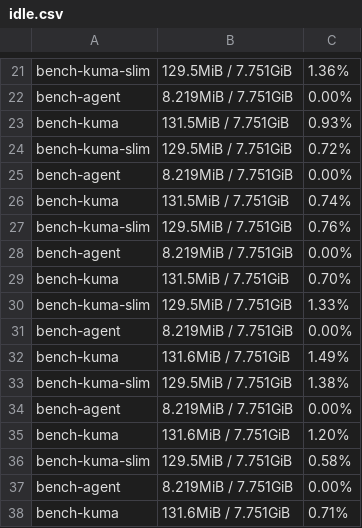
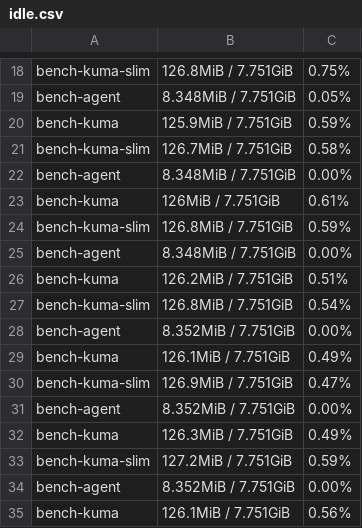
Before and after one commit to sanikapanika/agent, a CSV file: bench/uptime-kuma/idle.csv, drawn as a sheet; only a part is shown, gaps mark what is left out; addresses are those after the commit; the diff covers the shown part only; the diff names each change by its address in the sheet, - before the commit and + after, or states it on an @@ line.

```diff
--- a/bench/uptime-kuma/idle.csv
+++ b/bench/uptime-kuma/idle.csv
-B18: 129.5MiB / 7.751GiB
+B18: 126.8MiB / 7.751GiB
-C18: 1.36%
+C18: 0.75%
-B19: 8.219MiB / 7.751GiB
+B19: 8.348MiB / 7.751GiB
-C19: 0.00%
+C19: 0.05%
-B20: 131.5MiB / 7.751GiB
+B20: 125.9MiB / 7.751GiB
-C20: 0.93%
+C20: 0.59%
-B21: 129.5MiB / 7.751GiB
+B21: 126.7MiB / 7.751GiB
-C21: 0.72%
+C21: 0.58%
-B22: 8.219MiB / 7.751GiB
+B22: 8.348MiB / 7.751GiB
-B23: 131.5MiB / 7.751GiB
+B23: 126MiB / 7.751GiB
-C23: 0.74%
+C23: 0.61%
-B24: 129.5MiB / 7.751GiB
+B24: 126.8MiB / 7.751GiB
-C24: 0.76%
+C24: 0.59%
-B25: 8.219MiB / 7.751GiB
+B25: 8.348MiB / 7.751GiB
-B26: 131.5MiB / 7.751GiB
+B26: 126.2MiB / 7.751GiB
-C26: 0.70%
+C26: 0.51%
-B27: 129.5MiB / 7.751GiB
+B27: 126.8MiB / 7.751GiB
-C27: 1.33%
+C27: 0.54%
-B28: 8.219MiB / 7.751GiB
+B28: 8.352MiB / 7.751GiB
-B29: 131.6MiB / 7.751GiB
+B29: 126.1MiB / 7.751GiB
-C29: 1.49%
+C29: 0.49%
-B30: 129.5MiB / 7.751GiB
+B30: 126.9MiB / 7.751GiB
-C30: 1.38%
+C30: 0.47%
-B31: 8.219MiB / 7.751GiB
+B31: 8.352MiB / 7.751GiB
-B32: 131.6MiB / 7.751GiB
+B32: 126.3MiB / 7.751GiB
-C32: 1.20%
+C32: 0.49%
-B33: 129.5MiB / 7.751GiB
+B33: 127.2MiB / 7.751GiB
-C33: 0.58%
+C33: 0.59%
-B34: 8.219MiB / 7.751GiB
+B34: 8.352MiB / 7.751GiB
-B35: 131.6MiB / 7.751GiB
+B35: 126.1MiB / 7.751GiB
-C35: 0.71%
+C35: 0.56%
```
Also changed, not shown: 3 removed rows and 56 edited cells elsewhere in this file, bench/uptime-kuma/monitors-350.csv, bench/uptime-kuma/monitors-50.csv, 2 other files.
